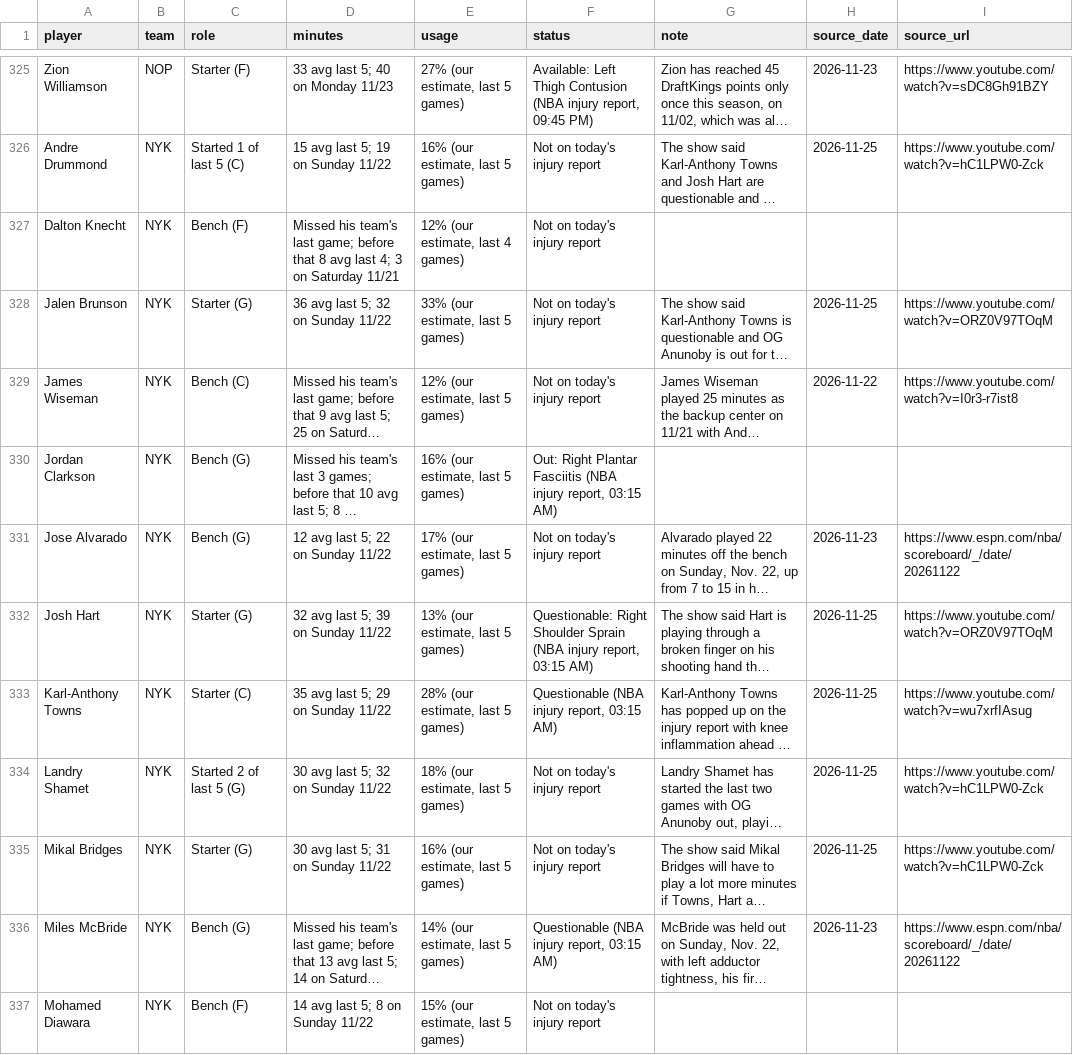
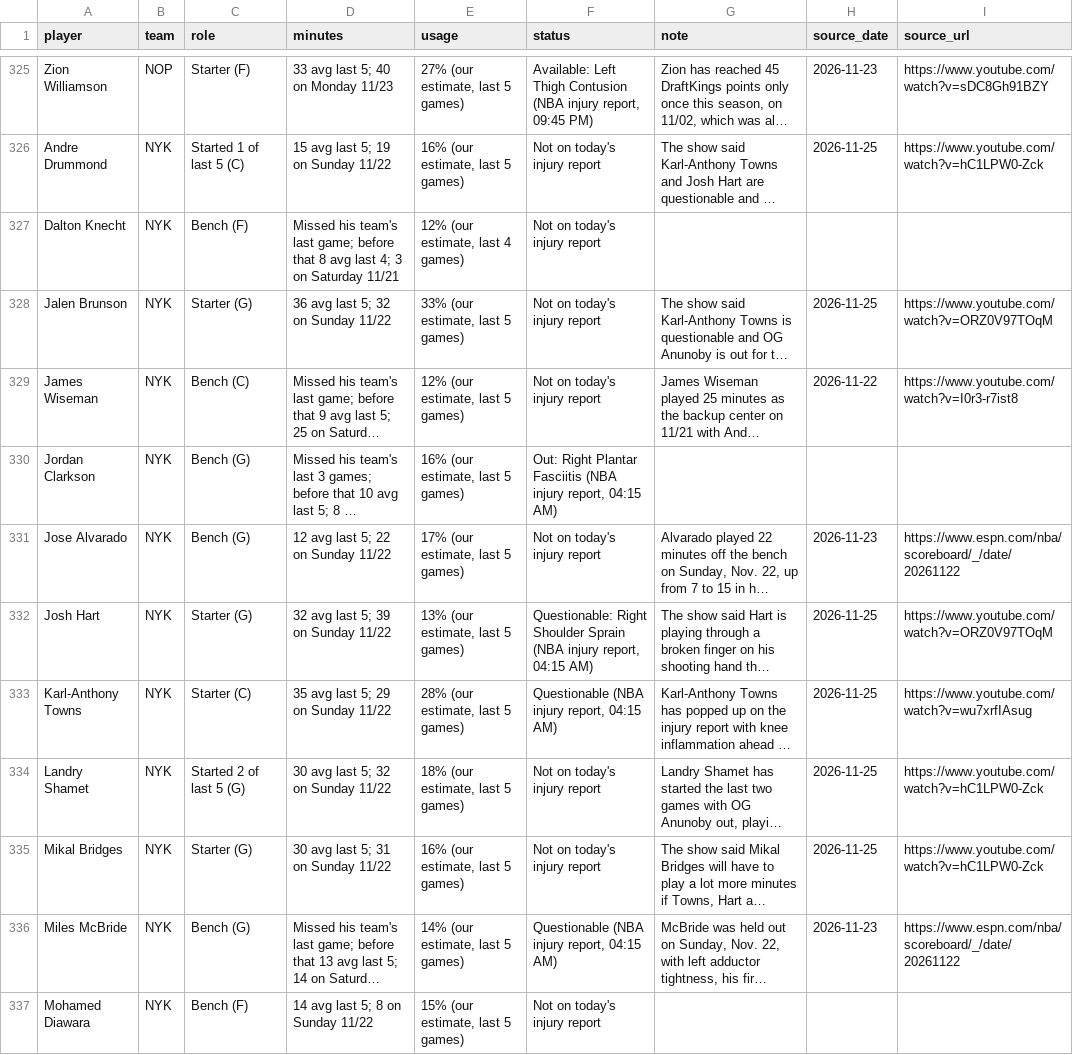
Before and after one commit to nascardataguy2/nba-2026-27, a CSV file: data/players.csv, drawn as a sheet; only a part is shown, gaps mark what is left out; long unchanged cells end in …; the diff covers the shown part only; the diff names each change by its address in the sheet, - before the commit and + after, or states it on an @@ line.

```diff
--- a/data/players.csv
+++ b/data/players.csv
-F330 (status): …injury report, 03:15 AM)
+F330 (status): …injury report, 04:15 AM)
-F332 (status): …injury report, 03:15 AM)
+F332 (status): …injury report, 04:15 AM)
-F333 (status): Questionable (NBA injury report, 03:15 AM)
+F333 (status): Questionable (NBA injury report, 04:15 AM)
-F336 (status): Questionable (NBA injury report, 03:15 AM)
+F336 (status): Questionable (NBA injury report, 04:15 AM)
```
Also changed, not shown: 86 edited cells elsewhere in this file, data/injuries.csv, 8 other files.
